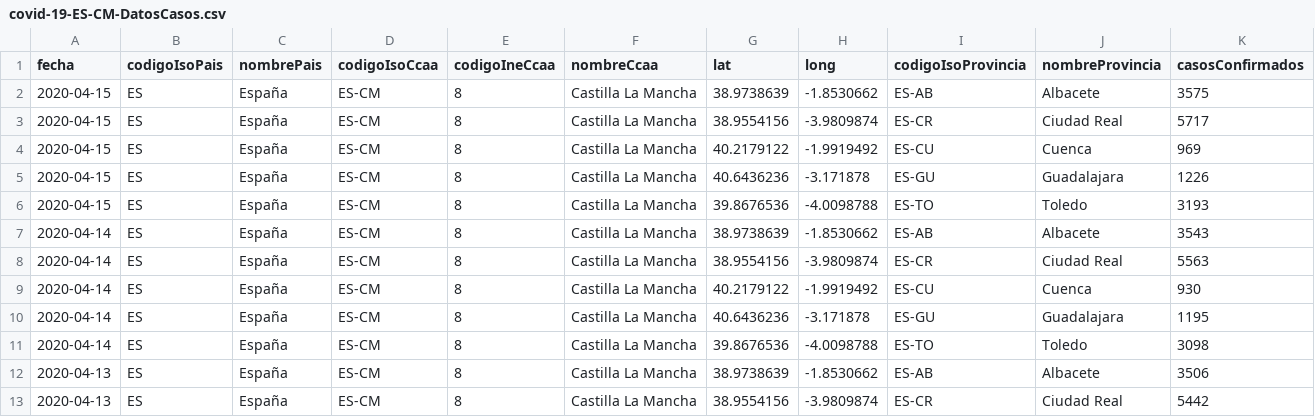
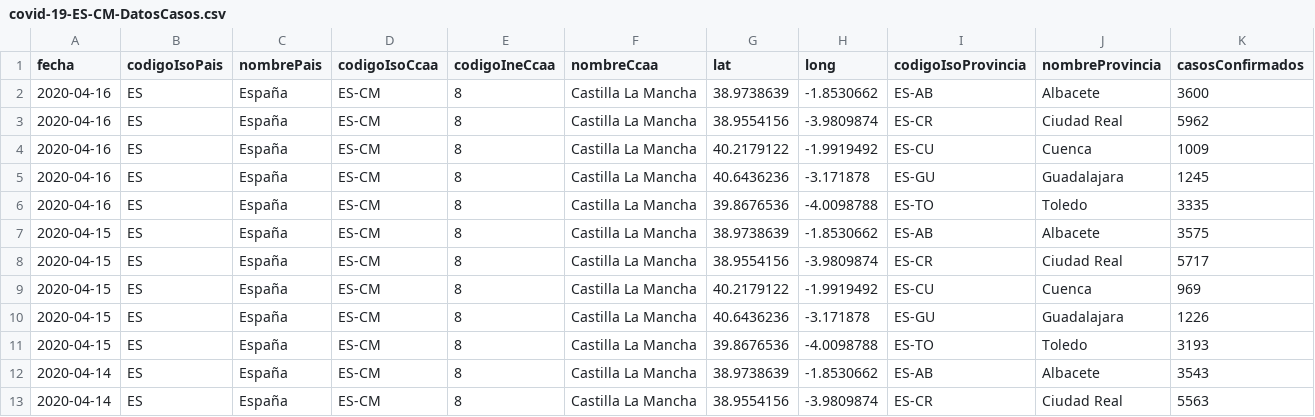
Before and after one commit to Secuoyas-Experience/covid-19-es, a CSV file: datos-comunidades-csv/covid-19-ES-CM-DatosCasos.csv, drawn as a sheet; only a part is shown; the shorter side is filled out with more unchanged rows; rows hold the shown columns only; the diff names each change by its address in the sheet, - before the commit and + after, or states it on an @@ line.

Commit message:
daily data update of mscbs.gob.es data - auto

```diff
--- a/datos-comunidades-csv/covid-19-ES-CM-DatosCasos.csv
+++ b/datos-comunidades-csv/covid-19-ES-CM-DatosCasos.csv
+row 2: 2020-04-16 | ES | España | ES-CM | 8 | Castilla La Mancha | 38.9738639 | -1.8530662 | ES-AB | Albacete | 3600
+row 3: 2020-04-16 | ES | España | ES-CM | 8 | Castilla La Mancha | 38.9554156 | -3.9809874 | ES-CR | Ciudad Real | 5962
+row 4: 2020-04-16 | ES | España | ES-CM | 8 | Castilla La Mancha | 40.2179122 | -1.9919492 | ES-CU | Cuenca | 1009
+row 5: 2020-04-16 | ES | España | ES-CM | 8 | Castilla La Mancha | 40.6436236 | -3.171878 | ES-GU | Guadalajara | 1245
+row 6: 2020-04-16 | ES | España | ES-CM | 8 | Castilla La Mancha | 39.8676536 | -4.0098788 | ES-TO | Toledo | 3335
```
Also changed, not shown: 2 other files.
